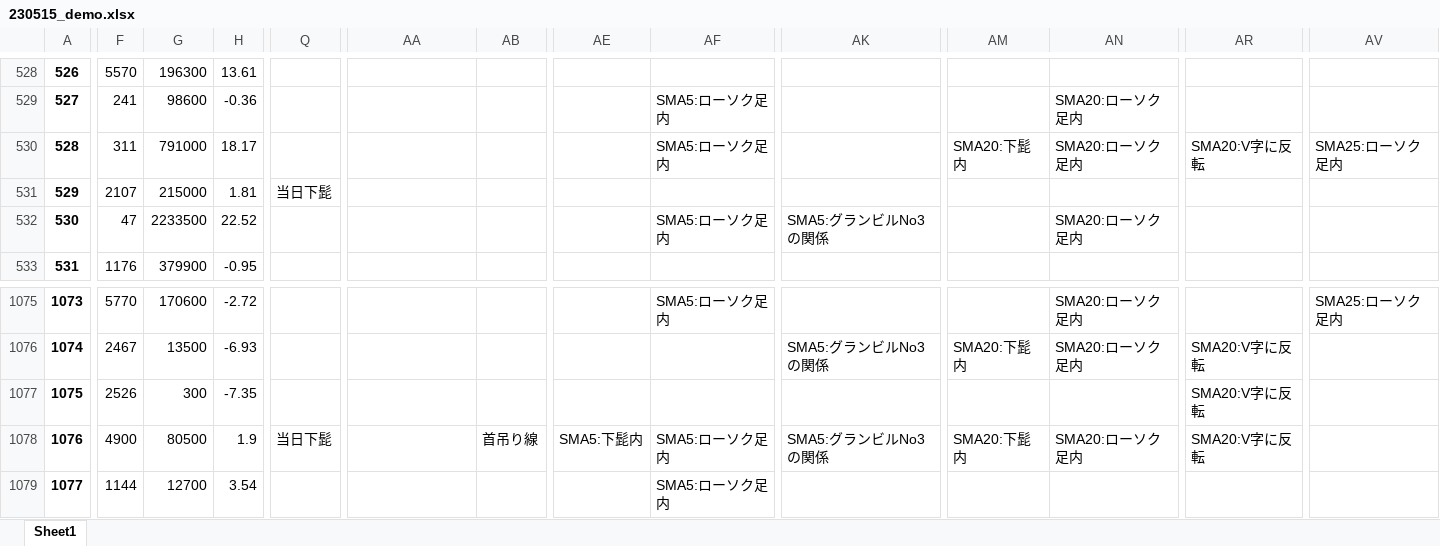
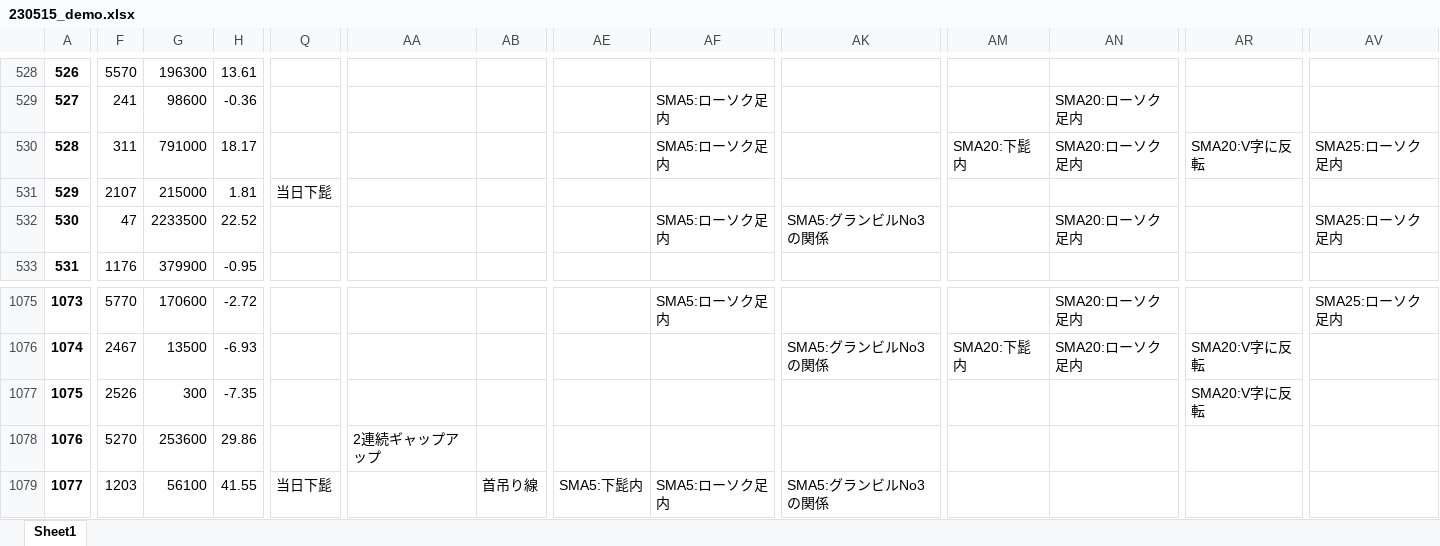
Before and after one commit to hagicode/testcode3, an Excel workbook: files/230515_demo.xlsx, sheet Sheet1, drawn as a sheet; only a part is shown, gaps mark what is left out; values as stored, in another font and other column widths than the file's, no borders; the diff covers the shown part only; the diff names each change by its address in the sheet, - before the commit and + after, or states it on an @@ line.

Commit message:
update_daily_file

```diff
--- a/files/230515_demo.xlsx (sheet Sheet1)
+++ b/files/230515_demo.xlsx (sheet Sheet1)
-AV532: (empty)
+AV532: SMA25:ローソク足内
-F1078: 4900
+F1078: 5270
-G1078: 80500
+G1078: 253600
-H1078: 1.9
+H1078: 29.86
-Q1078: 当日下髭
+Q1078: (empty)
-AA1078: (empty)
+AA1078: 2連続ギャップアップ
-AB1078: 首吊り線
+AB1078: (empty)
-AE1078: SMA5:下髭内
+AE1078: (empty)
-AF1078: SMA5:ローソク足内
+AF1078: (empty)
-AK1078: SMA5:グランビルNo3の関係
+AK1078: (empty)
-AM1078: SMA20:下髭内
+AM1078: (empty)
-AN1078: SMA20:ローソク足内
+AN1078: (empty)
-AR1078: SMA20:V字に反転
+AR1078: (empty)
-F1079: 1144
+F1079: 1203
-G1079: 12700
+G1079: 56100
-H1079: 3.54
+H1079: 41.55
-Q1079: (empty)
+Q1079: 当日下髭
-AB1079: (empty)
+AB1079: 首吊り線
-AE1079: (empty)
+AE1079: SMA5:下髭内
-AK1079: (empty)
+AK1079: SMA5:グランビルNo3の関係
```
Also changed, not shown: 723 edited cells elsewhere in this sheet.
